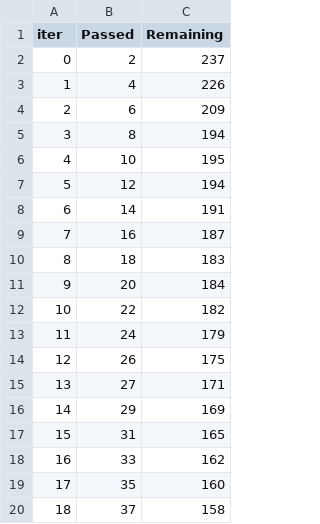
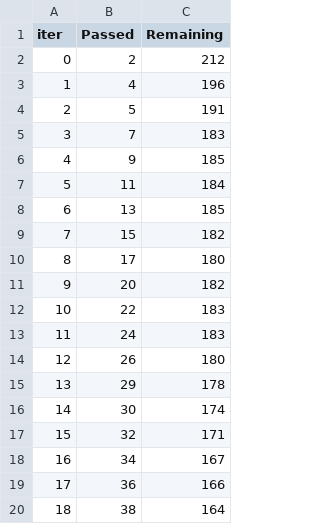
Before and after one commit to Bhavik-Jikadara/Student-Performance, a TSV file: catboost_info/time_left.tsv, drawn as a sheet; only a part is shown; the diff covers the shown part only.

```diff
--- a/catboost_info/time_left.tsv
+++ b/catboost_info/time_left.tsv
@@ -1,20 +1,20 @@
 iter	Passed	Remaining
-0	2	237
-1	4	226
-2	6	209
-3	8	194
-4	10	195
-5	12	194
-6	14	191
-7	16	187
-8	18	183
-9	20	184
-10	22	182
-11	24	179
-12	26	175
-13	27	171
-14	29	169
-15	31	165
-16	33	162
-17	35	160
-18	37	158
+0	2	212
+1	4	196
+2	5	191
+3	7	183
+4	9	185
+5	11	184
+6	13	185
+7	15	182
+8	17	180
+9	20	182
+10	22	183
+11	24	183
+12	26	180
+13	29	178
+14	30	174
+15	32	171
+16	34	167
+17	36	166
+18	38	164
```
Also changed, not shown: 98 edited cells elsewhere in this file, 8 other files.
